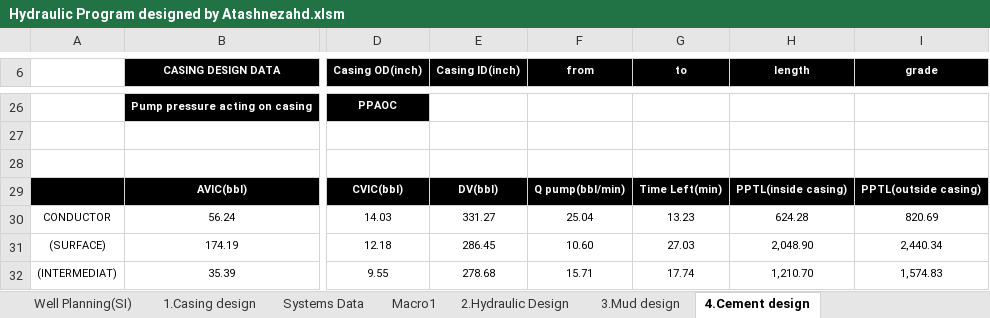
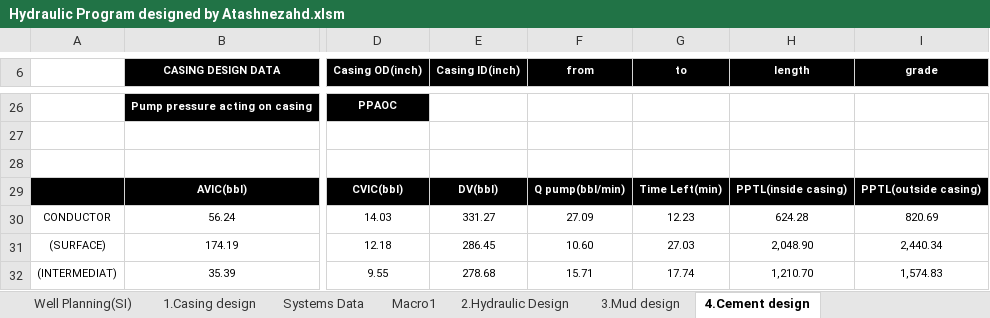
Before and after one commit to Atashnezhad/Petroleum_Engineering, an Excel workbook: Codes/Parallel computing and OOP used in Drilling Project/HydraulicProgram-master/Hydraulic Program designed by Atashnezahd.xlsm, sheet 4.Cement design, drawn as a sheet; only a part is shown, gaps mark what is left out; values as stored, in another font and other column widths than the file's, no borders; the diff names each change by its address in the sheet, - before the commit and + after, or states it on an @@ line.

```diff
--- a/Codes/Parallel computing and OOP used in Drilling Project/HydraulicProgram-master/Hydraulic Program designed by Atashnezahd.xlsm (sheet 4.Cement design)
+++ b/Codes/Parallel computing and OOP used in Drilling Project/HydraulicProgram-master/Hydraulic Program designed by Atashnezahd.xlsm (sheet 4.Cement design)
-F30 (from): 25.04
+F30 (from): 27.09
-G30 (to): 13.23
+G30 (to): 12.23
```
Also changed, not shown: sheet 2.Hydraulic Design, sheet 3.Mud design, charts or pictures, 21 other files.
